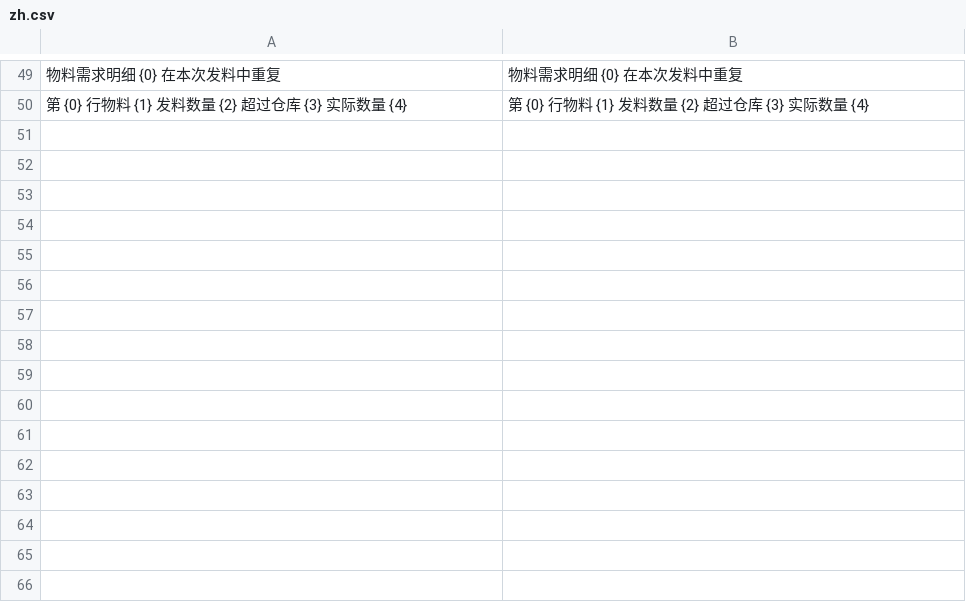
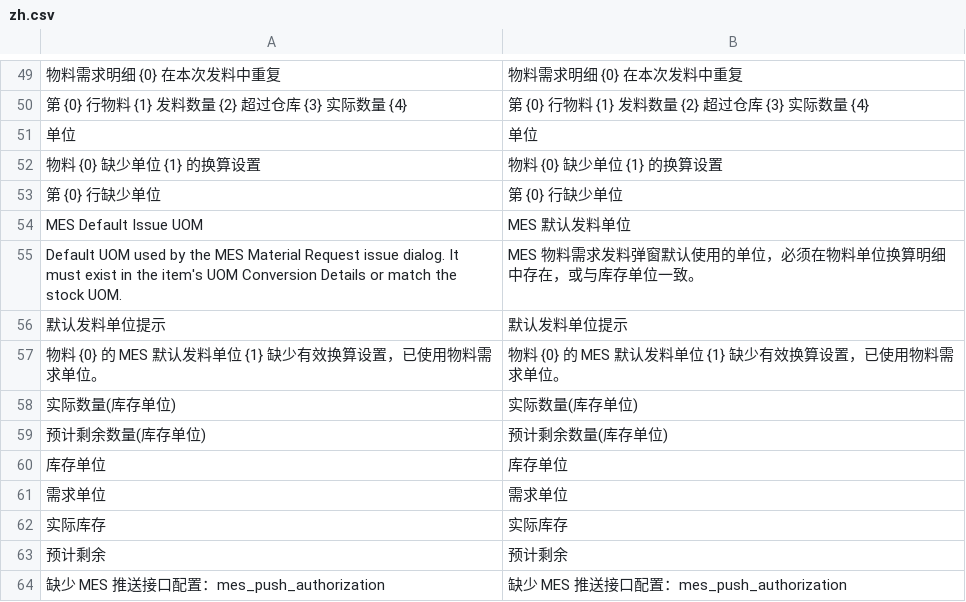
Before and after one commit to yueweiit/DeepLinkERP, a CSV file: mes_integration/translations/zh.csv, drawn as a sheet; only a part is shown, gaps mark what is left out.

```diff
--- a/mes_integration/translations/zh.csv
+++ b/mes_integration/translations/zh.csv
@@ -50 +50,15 @@
 "第 {0} 行物料 {1} 发料数量 {2} 超过仓库 {3} 实际数量 {4}","第 {0} 行物料 {1} 发料数量 {2} 超过仓库 {3} 实际数量 {4}"
+"单位","单位"
+"物料 {0} 缺少单位 {1} 的换算设置","物料 {0} 缺少单位 {1} 的换算设置"
+"第 {0} 行缺少单位","第 {0} 行缺少单位"
+"MES Default Issue UOM","MES 默认发料单位"
+"Default UOM used by the MES Material Request issue dialog. It must exist in the item's UOM Conversion Details or match the stock UOM.","MES 物料需求发料弹窗默认使用的单位，必须在物料单位换算明细中存在，或与库存单位一致。"
+"默认发料单位提示","默认发料单位提示"
+"物料 {0} 的 MES 默认发料单位 {1} 缺少有效换算设置，已使用物料需求单位。","物料 {0} 的 MES 默认发料单位 {1} 缺少有效换算设置，已使用物料需求单位。"
+"实际数量(库存单位)","实际数量(库存单位)"
+"预计剩余数量(库存单位)","预计剩余数量(库存单位)"
+"库存单位","库存单位"
+"需求单位","需求单位"
+"实际库存","实际库存"
+"预计剩余","预计剩余"
+"缺少 MES 推送接口配置：mes_push_authorization","缺少 MES 推送接口配置：mes_push_authorization"
```
Also changed, not shown: mes_integration/translations/es.csv, 9 other files.
